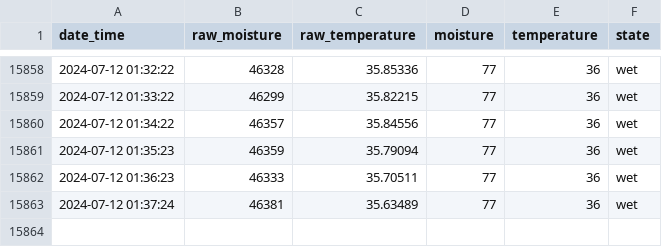
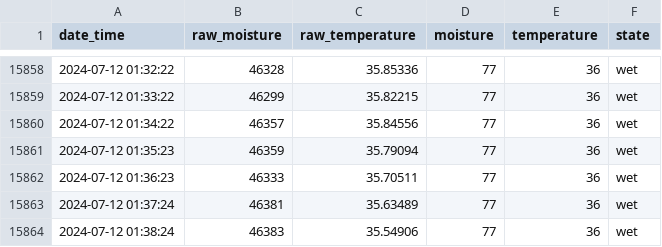
Before and after one commit to gizmo66/rpi, a CSV file: baobab.csv, drawn as a sheet; only a part is shown, gaps mark what is left out; the diff names each change by its address in the sheet, - before the commit and + after, or states it on an @@ line.

```diff
--- a/baobab.csv
+++ b/baobab.csv
+row 15864: 2024-07-12 01:38:24 | 46383 | 35.54906 | 77 | 36 | wet
```
Also changed, not shown: 1 other file.
